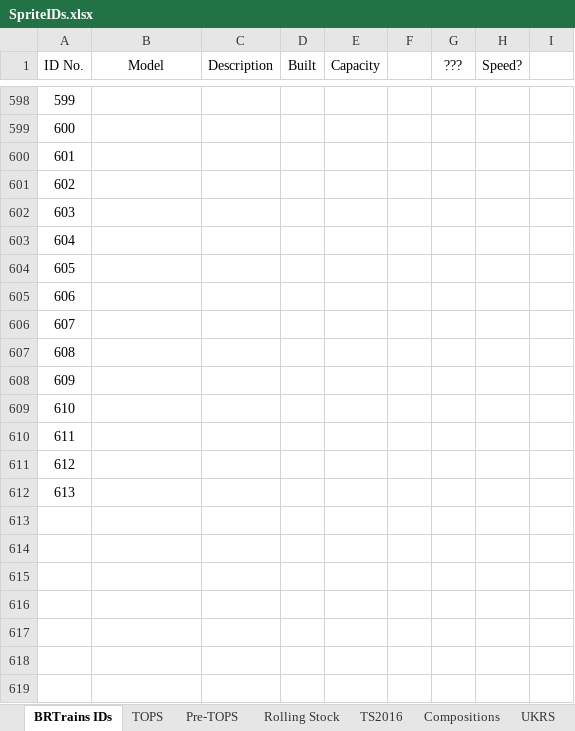
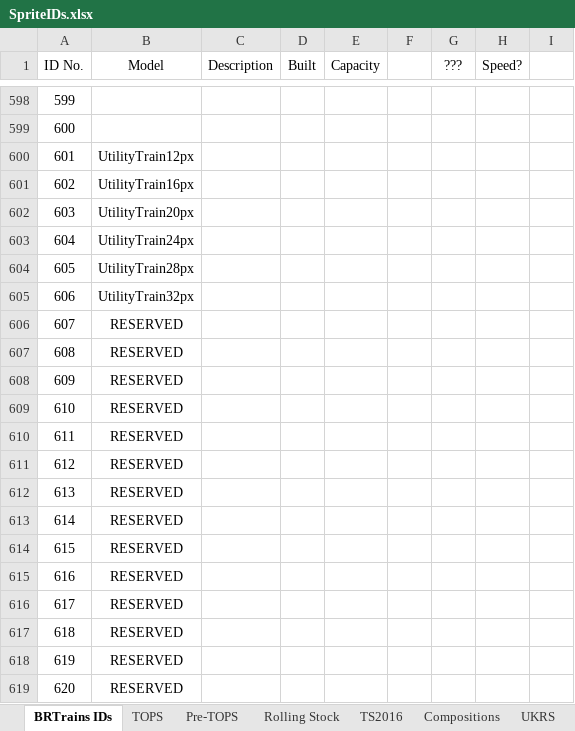
Before and after one commit to BRTrains/BRTrains2, an Excel workbook: docs/SpriteIDs.xlsx, sheet BRTrains IDs, drawn as a sheet; only a part is shown, gaps mark what is left out; values as stored, in another font and other column widths than the file's, no borders; the diff names each change by its address in the sheet, - before the commit and + after, or states it on an @@ line.

Commit message:
Added (debug mode) template trains for testing purposes

```diff
--- a/docs/SpriteIDs.xlsx (sheet BRTrains IDs)
+++ b/docs/SpriteIDs.xlsx (sheet BRTrains IDs)
-B600 (Model): (empty)
+B600 (Model): UtilityTrain12px
-B601 (Model): (empty)
+B601 (Model): UtilityTrain16px
-B602 (Model): (empty)
+B602 (Model): UtilityTrain20px
-B603 (Model): (empty)
+B603 (Model): UtilityTrain24px
-B604 (Model): (empty)
+B604 (Model): UtilityTrain28px
-B605 (Model): (empty)
+B605 (Model): UtilityTrain32px
-B606:B612 (Model): (empty)
+B606:B612 (Model): RESERVED
+row 613: 614 | RESERVED
+row 614: 615 | RESERVED
+row 615: 616 | RESERVED
+row 616: 617 | RESERVED
+row 617: 618 | RESERVED
+row 618: 619 | RESERVED
+row 619: 620 | RESERVED
```
Also changed, not shown: 10 other files.
